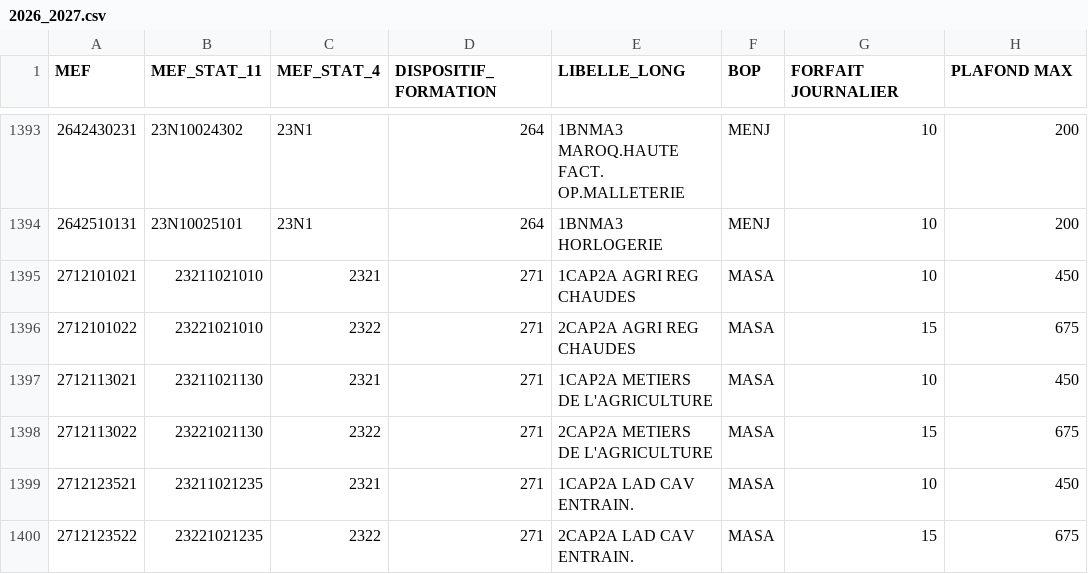
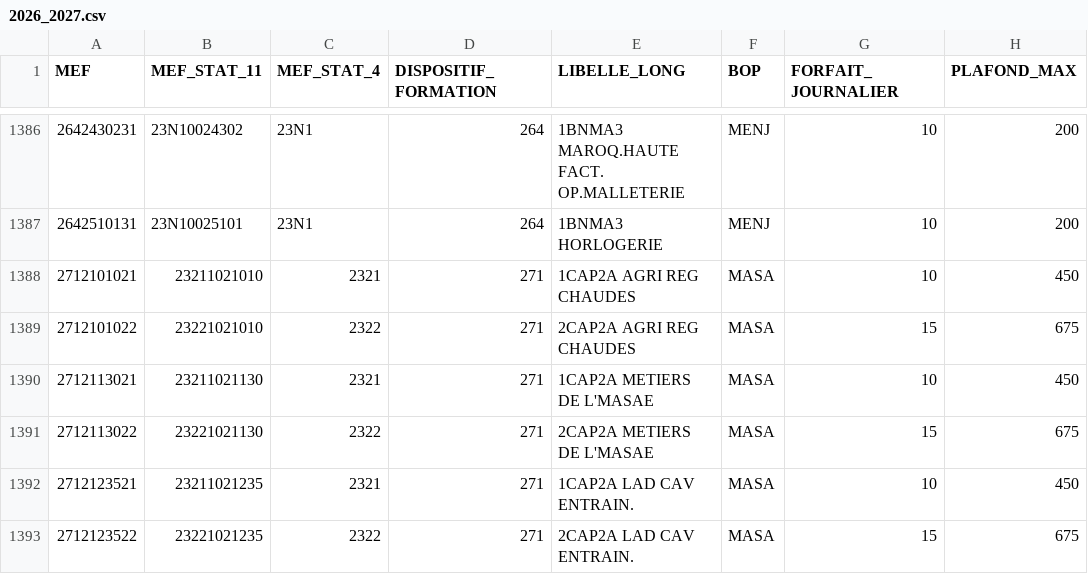
Before and after one commit to betagouv/aplypro, a CSV file: data/wages/2026_2027.csv, drawn as a sheet; only a part is shown, gaps mark what is left out; the diff covers the shown part only.

```diff
--- a/data/wages/2026_2027.csv
+++ b/data/wages/2026_2027.csv
@@ -1 +1 @@
-MEF,MEF_STAT_11,MEF_STAT_4,DISPOSITIF_FORMATION,LIBELLE_LONG,BOP,FORFAIT JOURNALIER,PLAFOND MAX
+MEF,MEF_STAT_11,MEF_STAT_4,DISPOSITIF_FORMATION,LIBELLE_LONG,BOP,FORFAIT_JOURNALIER,PLAFOND_MAX
@@ -1396,4 +1389,4 @@
 2712101022,23221021010,2322,271,2CAP2A AGRI REG CHAUDES,MASA,15,675
-2712113021,23211021130,2321,271,1CAP2A METIERS DE L'AGRICULTURE,MASA,10,450
-2712113022,23221021130,2322,271,2CAP2A METIERS DE L'AGRICULTURE,MASA,15,675
+2712113021,23211021130,2321,271,1CAP2A METIERS DE L'MASAE,MASA,10,450
+2712113022,23221021130,2322,271,2CAP2A METIERS DE L'MASAE,MASA,15,675
 2712123521,23211021235,2321,271,1CAP2A LAD CAV ENTRAIN.,MASA,10,450
```
Also changed, not shown: 5 added rows and 10 removed rows elsewhere in this file, data/mefs/2026_2027.csv.
